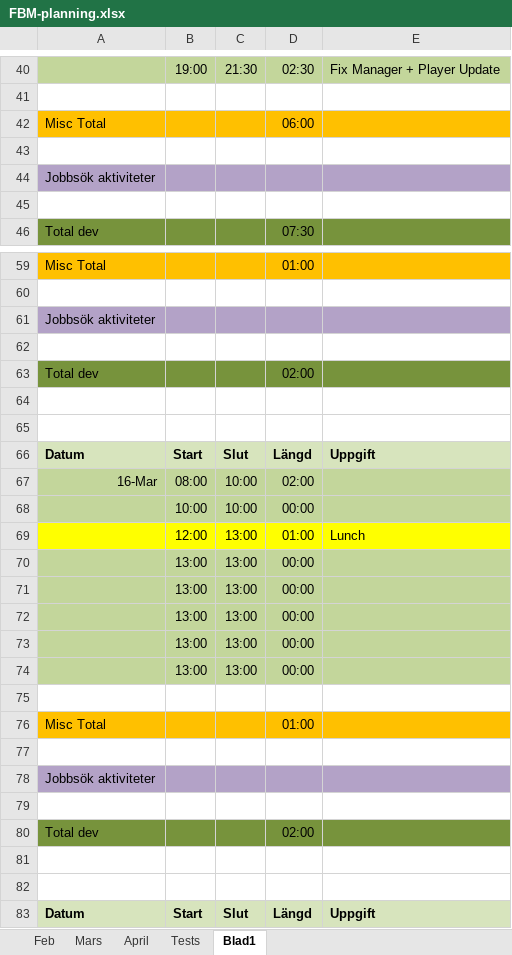
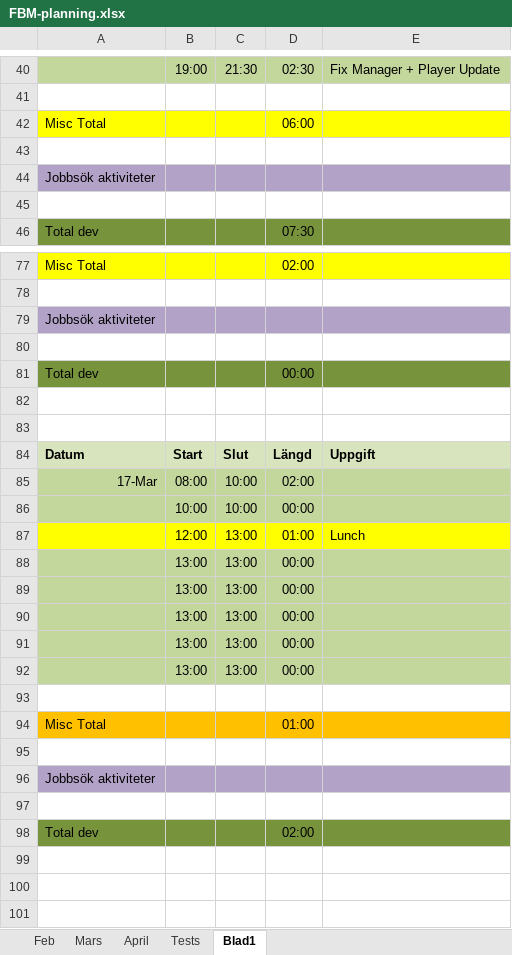
Before and after one commit to MrFusion3000/FuzBallManager, an Excel workbook: FBM-planning.xlsx, sheet Blad1, drawn as a sheet; only a part is shown, gaps mark what is left out; the shorter side is filled out with more unchanged rows; values as stored, in another font and other column widths than the file's, no borders; removed rows and columns are numbered as before the commit, all else as after; the diff covers the shown part only; the diff names each change by its address in the sheet, - before the commit and + after, or states it on an @@ line.

```diff
--- a/FBM-planning.xlsx (sheet Blad1)
+++ b/FBM-planning.xlsx (sheet Blad1)
-A42:E42 fill: #FFC000
+A42:E42 fill: #FFFF00
-A77:E77 fill: #FFC000
+A77:E77 fill: #FFFF00
-D77: 01:00
+D77: 02:00
-D81: 02:00
+D81: 00:00
-row 64: (empty)
-row 65: (empty)
@@ row 66 moved to row 67: Datum @@
-row 67: 16-Mar | 08:00 | 10:00 | 02:00
-row 68:  | 10:00 | 10:00 | 00:00
-row 69:  | 12:00 | 13:00 | 01:00 | Lunch
-row 70:  | 13:00 | 13:00 | 00:00
-row 71:  | 13:00 | 13:00 | 00:00
-row 72:  | 13:00 | 13:00 | 00:00
-row 73:  | 13:00 | 13:00 | 00:00
-row 74:  | 13:00 | 13:00 | 00:00
-row 75: (empty)
-row 76: Misc Total |  |  | 01:00
-row 77: (empty)
-row 78: Jobbsök aktiviteter
-row 79: (empty)
-row 80: Total dev |  |  | 02:00
```
Also changed, not shown: 23 added rows, 6 removed rows and 3 edited cells elsewhere in this sheet, formulas that keep their value, 7 other files.
